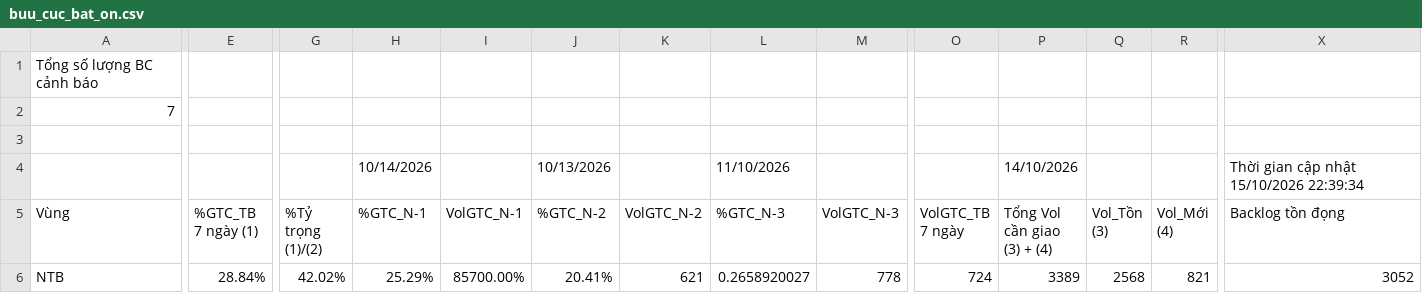
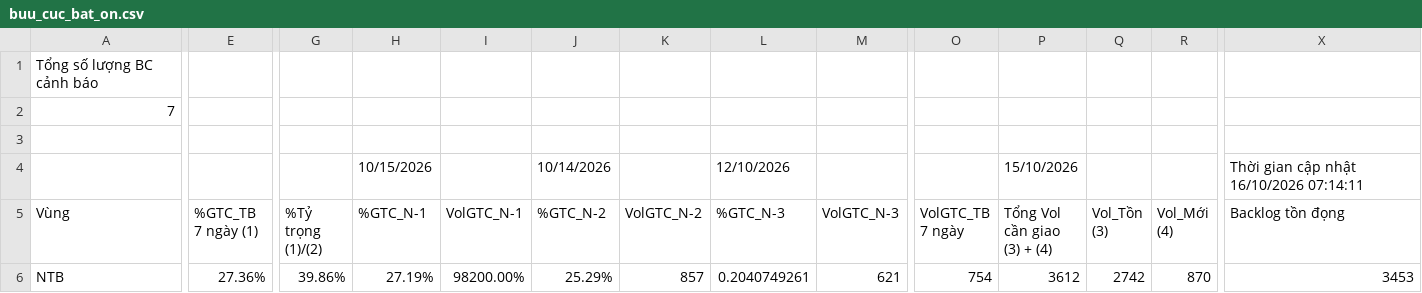
Before and after one commit to thuyntt2-creator/Dashboard_NTB_2026, a CSV file: buu_cuc_bat_on.csv, drawn as a sheet; only a part is shown, gaps mark what is left out; the diff covers the shown part only; the diff names each change by its address in the sheet, - before the commit and + after, or states it on an @@ line.

```diff
--- a/buu_cuc_bat_on.csv
+++ b/buu_cuc_bat_on.csv
-H4 (%GTC_N-1): 10/14/2026
+H4 (%GTC_N-1): 10/15/2026
-J4 (%GTC_N-2): 10/13/2026
+J4 (%GTC_N-2): 10/14/2026
-L4 (%GTC_N-3): 11/10/2026
+L4 (%GTC_N-3): 12/10/2026
-P4 (Tổng Vol cần giao (3) + (4)): 14/10/2026
+P4 (Tổng Vol cần giao (3) + (4)): 15/10/2026
-X4 (Backlog tồn đọng): Thời gian cập nhật 15/10/2026 22:39:34
+X4 (Backlog tồn đọng): Thời gian cập nhật 16/10/2026 07:14:11
-E6 (%GTC_TB 7 ngày (1)): 28.84%
+E6 (%GTC_TB 7 ngày (1)): 27.36%
-G6 (%Tỷ trọng (1)/(2)): 42.02%
+G6 (%Tỷ trọng (1)/(2)): 39.86%
-H6 (%GTC_N-1): 25.29%
+H6 (%GTC_N-1): 27.19%
-I6 (VolGTC_N-1): 85700.00%
+I6 (VolGTC_N-1): 98200.00%
-J6 (%GTC_N-2): 20.41%
+J6 (%GTC_N-2): 25.29%
-K6 (VolGTC_N-2): 621
+K6 (VolGTC_N-2): 857
-L6 (%GTC_N-3): 0.2658920027
+L6 (%GTC_N-3): 0.2040749261
-M6 (VolGTC_N-3): 778
+M6 (VolGTC_N-3): 621
-O6 (VolGTC_TB 7 ngày): 724
+O6 (VolGTC_TB 7 ngày): 754
-P6 (Tổng Vol cần giao (3) + (4)): 3389
+P6 (Tổng Vol cần giao (3) + (4)): 3612
-Q6 (Vol_Tồn (3)): 2568
+Q6 (Vol_Tồn (3)): 2742
-R6 (Vol_Mới (4)): 821
+R6 (Vol_Mới (4)): 870
-X6 (Backlog tồn đọng): 3052
+X6 (Backlog tồn đọng): 3453
```
Also changed, not shown: 2 added rows, 2 removed rows and 64 edited cells elsewhere in this file, ODR TTS.csv, opr_opr.csv, 13 other files.
